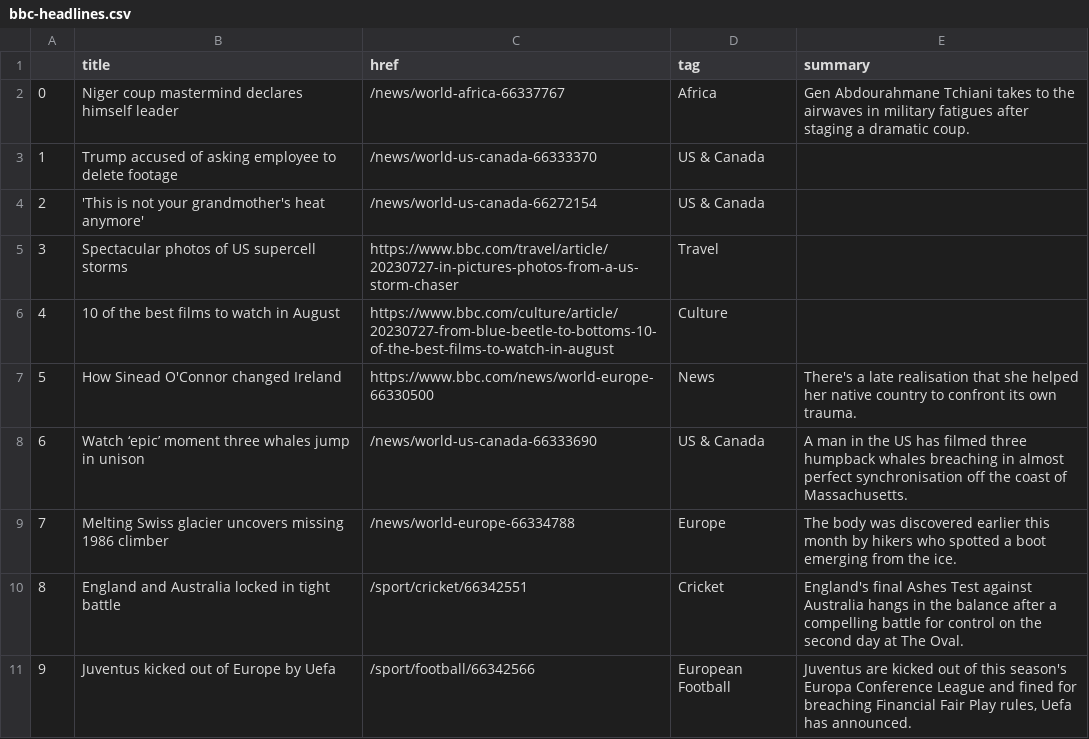
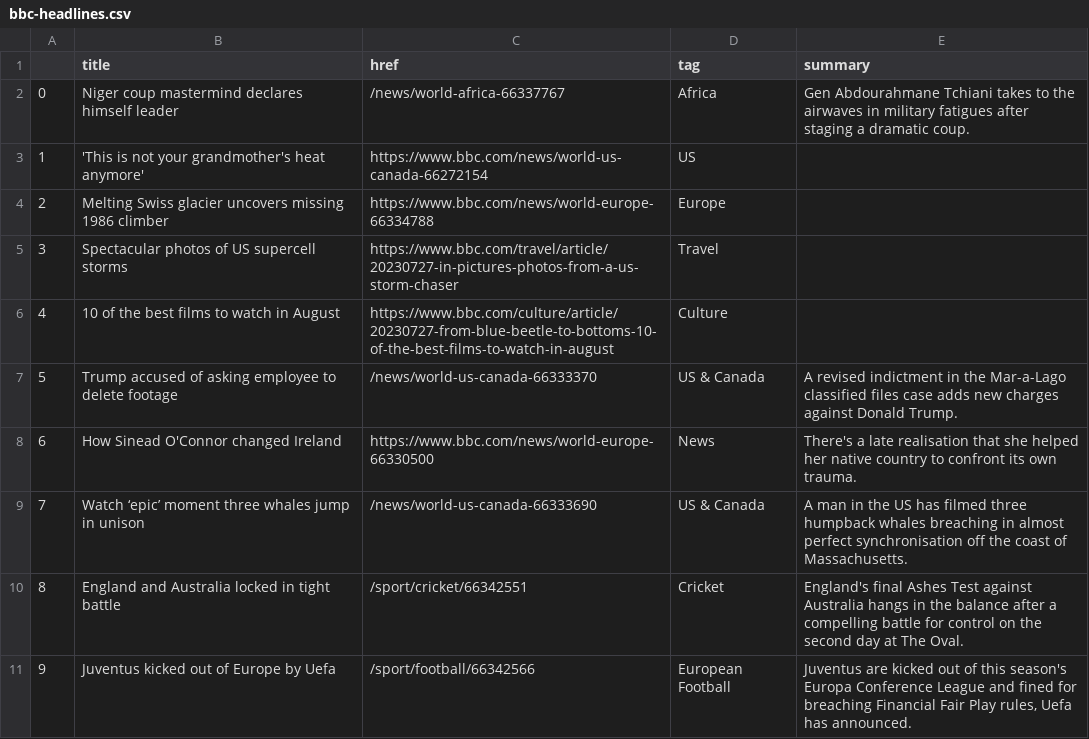
Before and after one commit to jbolster252/scraper.py, a CSV file: bbc-headlines.csv, drawn as a sheet; only a part is shown.

```diff
--- a/bbc-headlines.csv
+++ b/bbc-headlines.csv
@@ -2,9 +2,9 @@
 0,Niger coup mastermind declares himself leader,/news/world-africa-66337767,Africa,Gen Abdourahmane Tchiani takes to the airwaves in military fatigues after staging a dramatic coup.
-1,Trump accused of asking employee to delete footage,/news/world-us-canada-66333370,US & Canada,
-2,'This is not your grandmother's heat anymore',/news/world-us-canada-66272154,US & Canada,
+1,'This is not your grandmother's heat anymore',https://www.bbc.com/news/world-us-canada-66272154,US,
+2,Melting Swiss glacier uncovers missing 1986 climber,https://www.bbc.com/news/world-europe-66334788,Europe,
 3,Spectacular photos of US supercell storms,https://www.bbc.com/travel/article/20230727-in-pictures-photos-from-a-us-storm-chaser,Travel,
 4,10 of the best films to watch in August,https://www.bbc.com/culture/article/20230727-from-blue-beetle-to-bottoms-10-of-the-best-films-to-watch-in-august,Culture,
-5,How Sinead O'Connor changed Ireland,https://www.bbc.com/news/world-europe-66330500,News,There's a late realisation that she helped her native country to confront its own trauma.
-6,Watch ‘epic’ moment three whales jump in unison,/news/world-us-canada-66333690,US & Canada,A man in the US has filmed three humpback whales breaching in almost perfect synchronisation off the coast of Massachusetts.
-7,Melting Swiss glacier uncovers missing 1986 climber,/news/world-europe-66334788,Europe,The body was discovered earlier this month by hikers who spotted a boot emerging from the ice.
+5,Trump accused of asking employee to delete footage,/news/world-us-canada-66333370,US & Canada,A revised indictment in the Mar-a-Lago classified files case adds new charges against Donald Trump.
+6,How Sinead O'Connor changed Ireland,https://www.bbc.com/news/world-europe-66330500,News,There's a late realisation that she helped her native country to confront its own trauma.
+7,Watch ‘epic’ moment three whales jump in unison,/news/world-us-canada-66333690,US & Canada,A man in the US has filmed three humpback whales breaching in almost perfect synchronisation off the coast of Massachusetts.
 8,England and Australia locked in tight battle,/sport/cricket/66342551,Cricket,England's final Ashes Test against Australia hangs in the balance after a compelling battle for control on the second day at The Oval.
```
